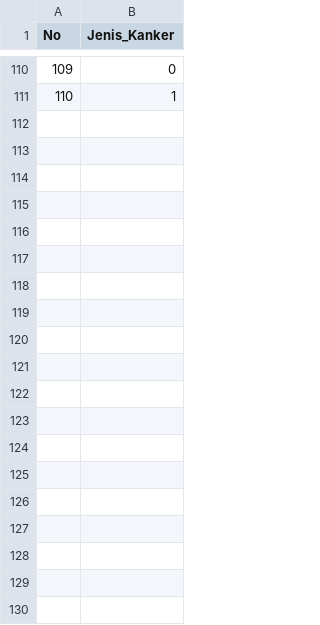
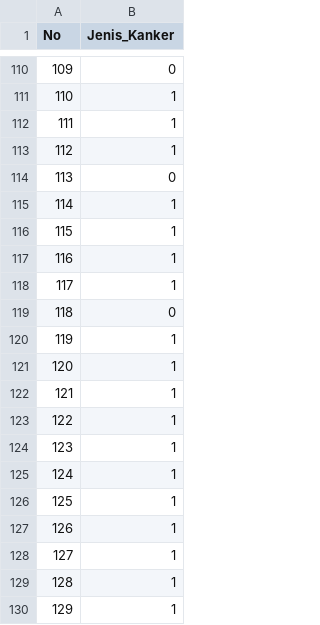
Before and after one commit to astriddks/Decission-tree-split-dataset-phyton, a CSV file: JENIS_KANKER.csv, drawn as a sheet; only a part is shown, gaps mark what is left out; the diff covers the shown part only; the diff names each change by its address in the sheet, - before the commit and + after, or states it on an @@ line.

Commit message:
Add files via upload

```diff
--- a/JENIS_KANKER.csv
+++ b/JENIS_KANKER.csv
+row 112: 111 | 1
+row 113: 112 | 1
+row 114: 113 | 0
+row 115: 114 | 1
+row 116: 115 | 1
+row 117: 116 | 1
+row 118: 117 | 1
+row 119: 118 | 0
+row 120: 119 | 1
+row 121: 120 | 1
+row 122: 121 | 1
+row 123: 122 | 1
+row 124: 123 | 1
+row 125: 124 | 1
+row 126: 125 | 1
+row 127: 126 | 1
+row 128: 127 | 1
+row 129: 128 | 1
+row 130: 129 | 1
```
Also changed, not shown: 16 added rows elsewhere in this file.
